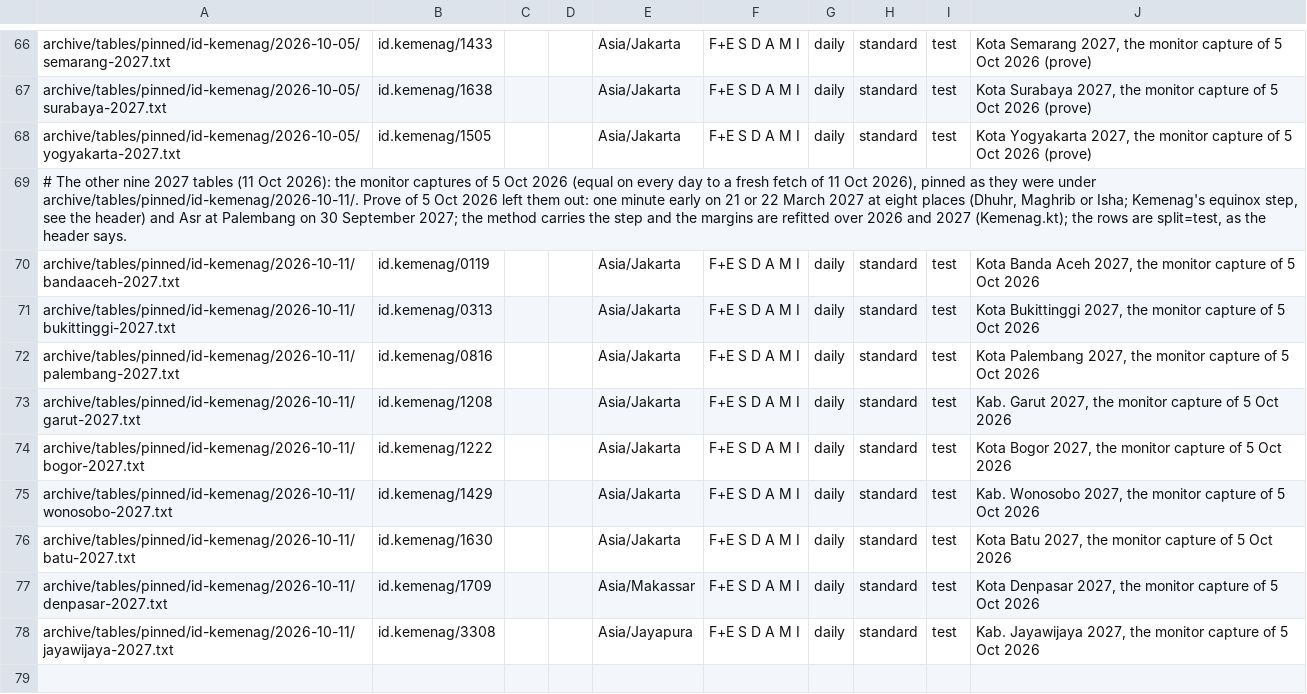
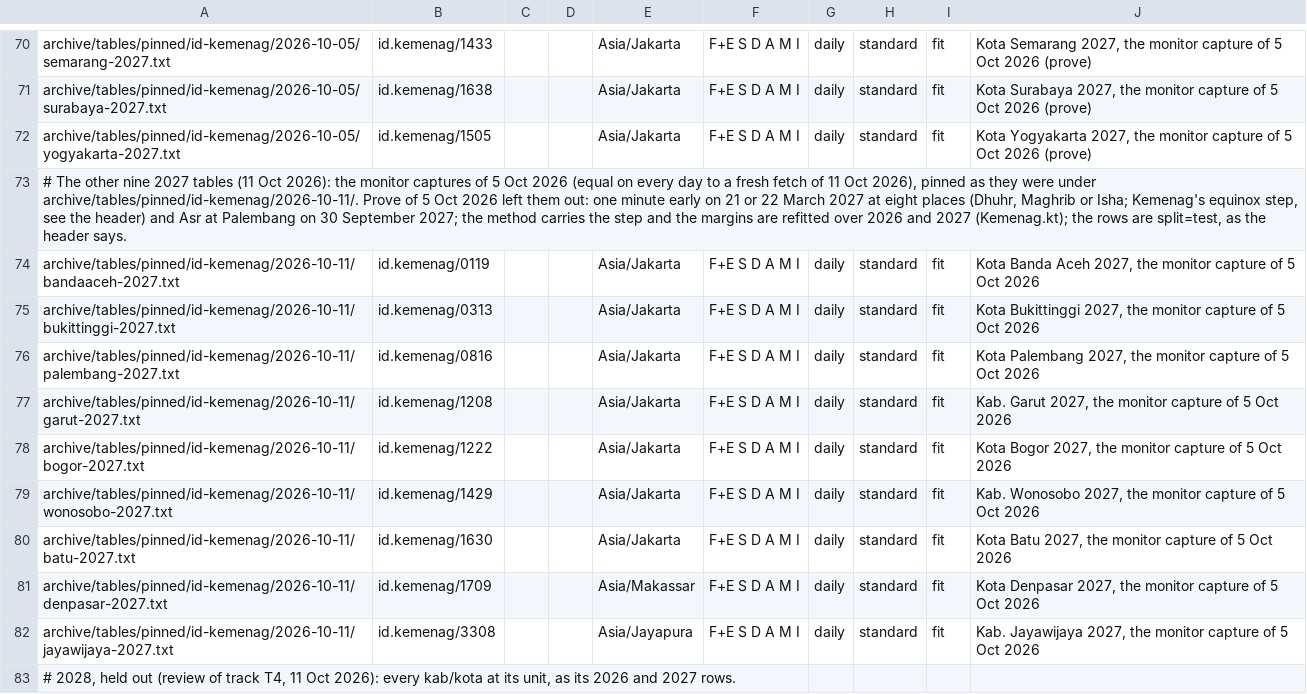
Before and after one commit to MohamedAbulgasem/Taqwa, a TSV file: tools/timetables/official/gate/id-kemenag.tsv, drawn as a sheet; only a part is shown, gaps mark what is left out; addresses are those after the commit; the diff covers the shown part only; the diff names each change by its address in the sheet, - before the commit and + after, or states it on an @@ line.

Commit message:
Kemenag: myQuran's 2028 held out at all eighteen kab/kota, its equinox step on 21 March alone; the 2026 and 2027 rows are fit, the margins having been fitted on them

```diff
--- a/tools/timetables/official/gate/id-kemenag.tsv
+++ b/tools/timetables/official/gate/id-kemenag.tsv
-I70:I72: test
+I70:I72: fit
-I74:I82: test
+I74:I82: fit
+row 83: # 2028, held out (review of track T4, 11 Oct 2026): every kab/kota at its unit, as its 2026 and 2027 rows.
```
Also changed, not shown: 22 added rows and 32 edited cells elsewhere in this file, 1 other file.
